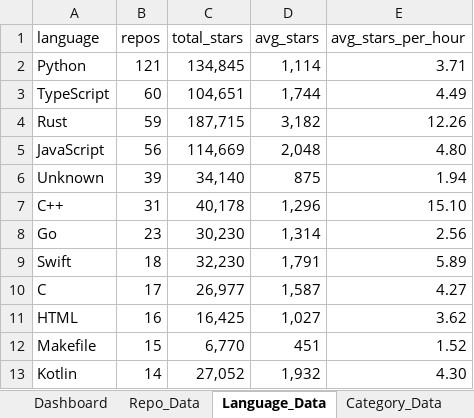
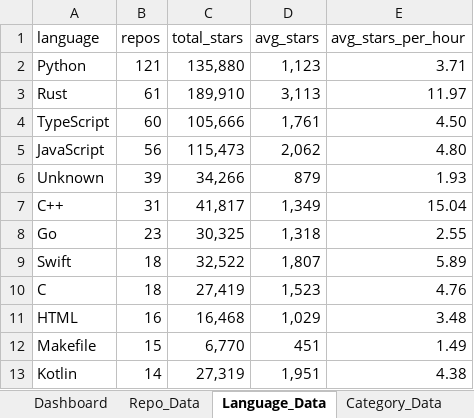
Before and after one commit to DishantBhere/GitHub-ETL-Engine-V2, an Excel workbook: GitHub_Trending_Dashboard.xlsx, sheet Language_Data, drawn as a sheet; only a part is shown; values as stored, in another font and other column widths than the file's, no borders; table styles not drawn; removed rows and columns are numbered as before the commit, all else as after; the diff covers the shown part only; the diff names each change by its address in the sheet, - before the commit and + after, or states it on an @@ line.

```diff
--- a/GitHub_Trending_Dashboard.xlsx (sheet Language_Data)
+++ b/GitHub_Trending_Dashboard.xlsx (sheet Language_Data)
-C2 (total_stars): 134,845
+C2 (total_stars): 135,880
-D2 (avg_stars): 1,114
+D2 (avg_stars): 1,123
+row 3: Rust | 61 | 189,910 | 3,113 | 11.97
-C4 (total_stars): 104,651
+C4 (total_stars): 105,666
-D4 (avg_stars): 1,744
+D4 (avg_stars): 1,761
-E4 (avg_stars_per_hour): 4.49
+E4 (avg_stars_per_hour): 4.50
-row 4: Rust | 59 | 187,715 | 3,182 | 12.26
-C5 (total_stars): 114,669
+C5 (total_stars): 115,473
-D5 (avg_stars): 2,048
+D5 (avg_stars): 2,062
-C6 (total_stars): 34,140
+C6 (total_stars): 34,266
-D6 (avg_stars): 875
+D6 (avg_stars): 879
-E6 (avg_stars_per_hour): 1.94
+E6 (avg_stars_per_hour): 1.93
-C7 (total_stars): 40,178
+C7 (total_stars): 41,817
-D7 (avg_stars): 1,296
+D7 (avg_stars): 1,349
-E7 (avg_stars_per_hour): 15.10
+E7 (avg_stars_per_hour): 15.04
-C8 (total_stars): 30,230
+C8 (total_stars): 30,325
-D8 (avg_stars): 1,314
+D8 (avg_stars): 1,318
-E8 (avg_stars_per_hour): 2.56
+E8 (avg_stars_per_hour): 2.55
-C9 (total_stars): 32,230
+C9 (total_stars): 32,522
-D9 (avg_stars): 1,791
+D9 (avg_stars): 1,807
-B10 (repos): 17
+B10 (repos): 18
-C10 (total_stars): 26,977
+C10 (total_stars): 27,419
-D10 (avg_stars): 1,587
+D10 (avg_stars): 1,523
-E10 (avg_stars_per_hour): 4.27
+E10 (avg_stars_per_hour): 4.76
-C11 (total_stars): 16,425
+C11 (total_stars): 16,468
-D11 (avg_stars): 1,027
+D11 (avg_stars): 1,029
-E11 (avg_stars_per_hour): 3.62
+E11 (avg_stars_per_hour): 3.48
-E12 (avg_stars_per_hour): 1.52
+E12 (avg_stars_per_hour): 1.49
-C13 (total_stars): 27,052
+C13 (total_stars): 27,319
-D13 (avg_stars): 1,932
+D13 (avg_stars): 1,951
-E13 (avg_stars_per_hour): 4.30
+E13 (avg_stars_per_hour): 4.38
```
Also changed, not shown: 1 added row, 1 removed row and 32 edited cells elsewhere in this sheet, sheet Repo_Data, sheet Velocity_Data, sheet Topic_Data, sheet Activity_Data, sheet Category_Data, sheet Config, 7 other files.
